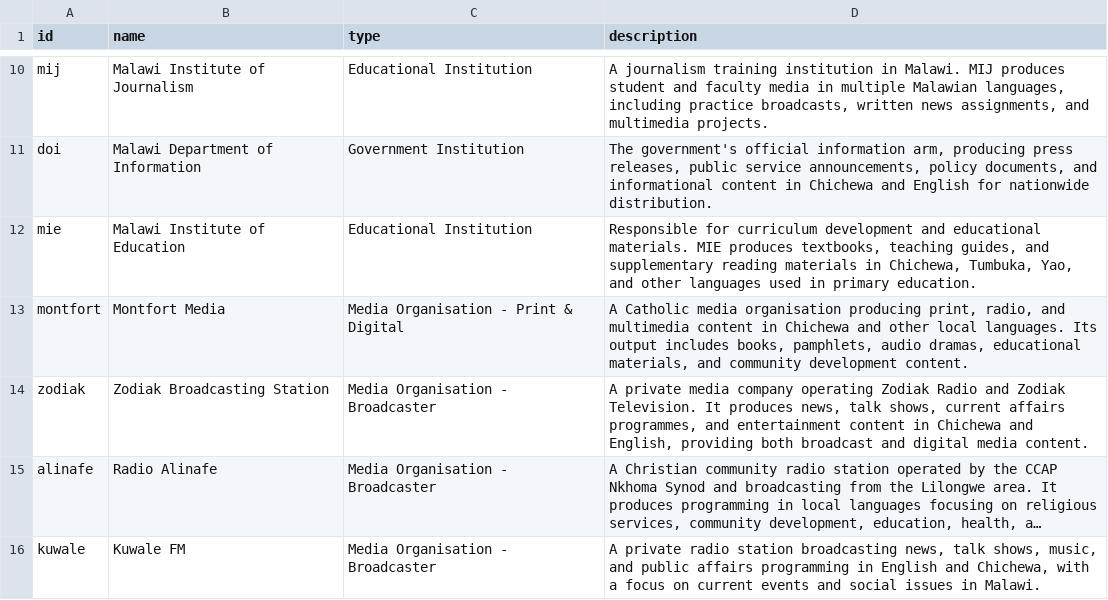
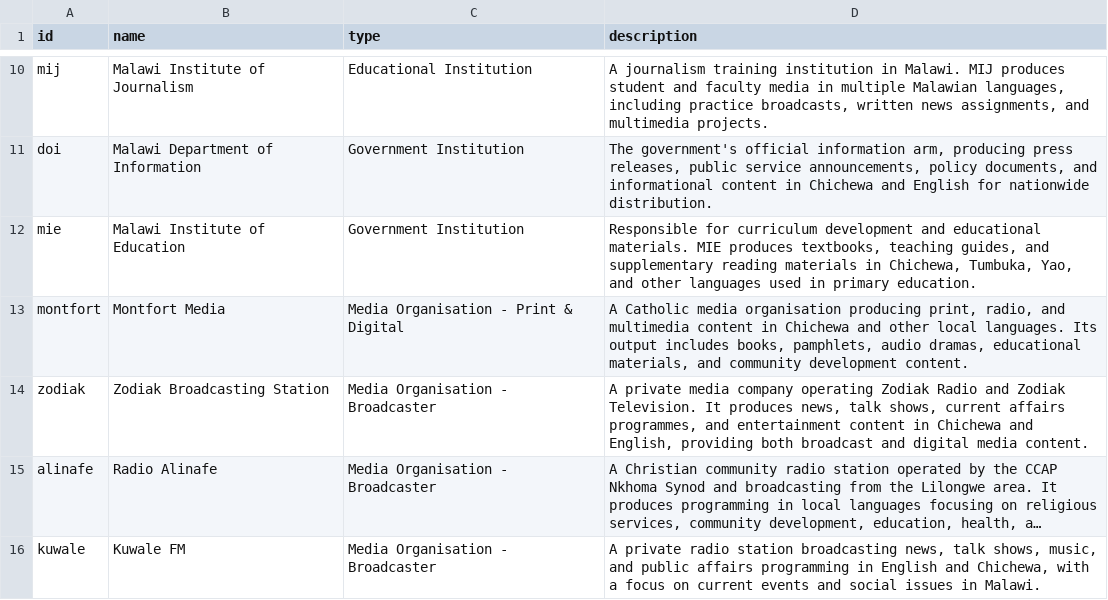
Before and after one commit to datapartnership/lrl-catalog, a CSV file: providers.csv, drawn as a sheet; only a part is shown, gaps mark what is left out; long unchanged cells end in ….

Commit message:
Update layout, add records to collections and providers

```diff
--- a/providers.csv
+++ b/providers.csv
@@ -11,3 +11,3 @@ mij,Malawi Institute of Journalism,Educational Institution,"A journalism trainin
 doi,Malawi Department of Information,Government Institution,"The government's official information arm, producing press releases, public service announcements, policy documents, and informational content in Chichewa and English for nationwide distribution."
-mie,Malawi Institute of Education,Educational Institution,"Responsible for curriculum development and educational materials. MIE produces textbooks, teaching guides, and supplementary reading materials in Chichewa, Tumbuka, Yao, and other languages used in primary education."
+mie,Malawi Institute of Education,Government Institution,"Responsible for curriculum development and educational materials. MIE produces textbooks, teaching guides, and supplementary reading materials in Chichewa, Tumbuka, Yao, and other languages used in primary education."
 montfort,Montfort Media,Media Organisation - Print & Digital,"A Catholic media organisation producing print, radio, and multimedia content in Chichewa and other local languages. Its output includes books, pamphlets, audio dramas, educational materials, and community development content."
```
Also changed, not shown: 2 other files.
